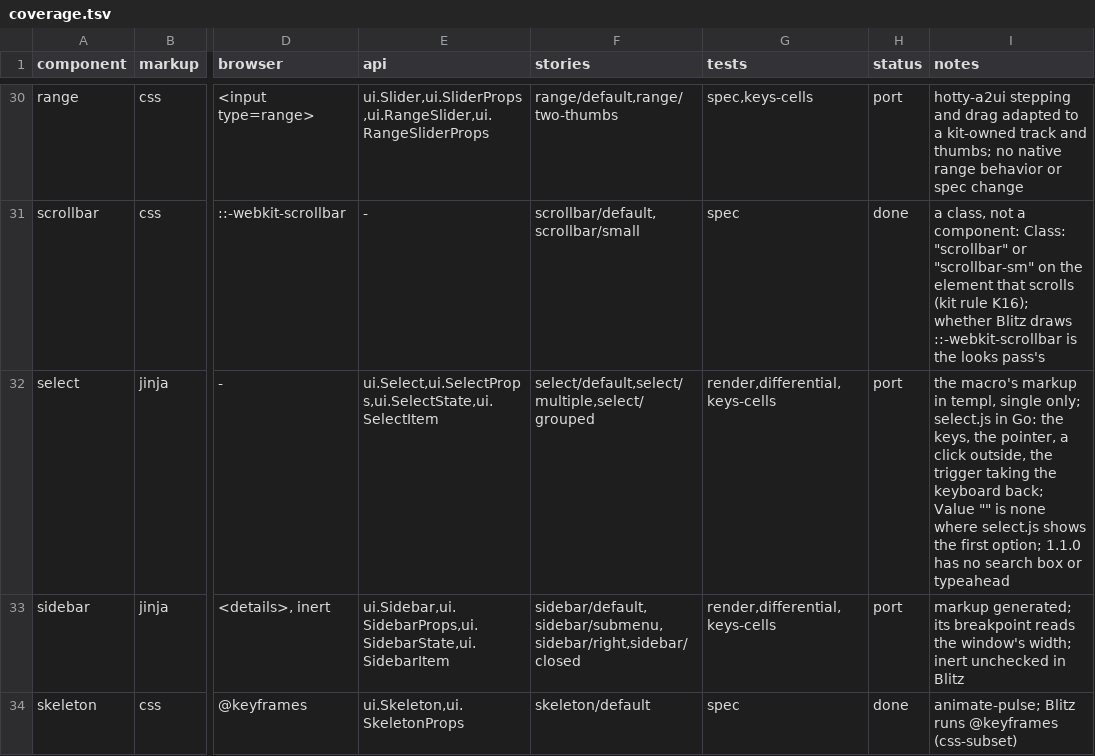
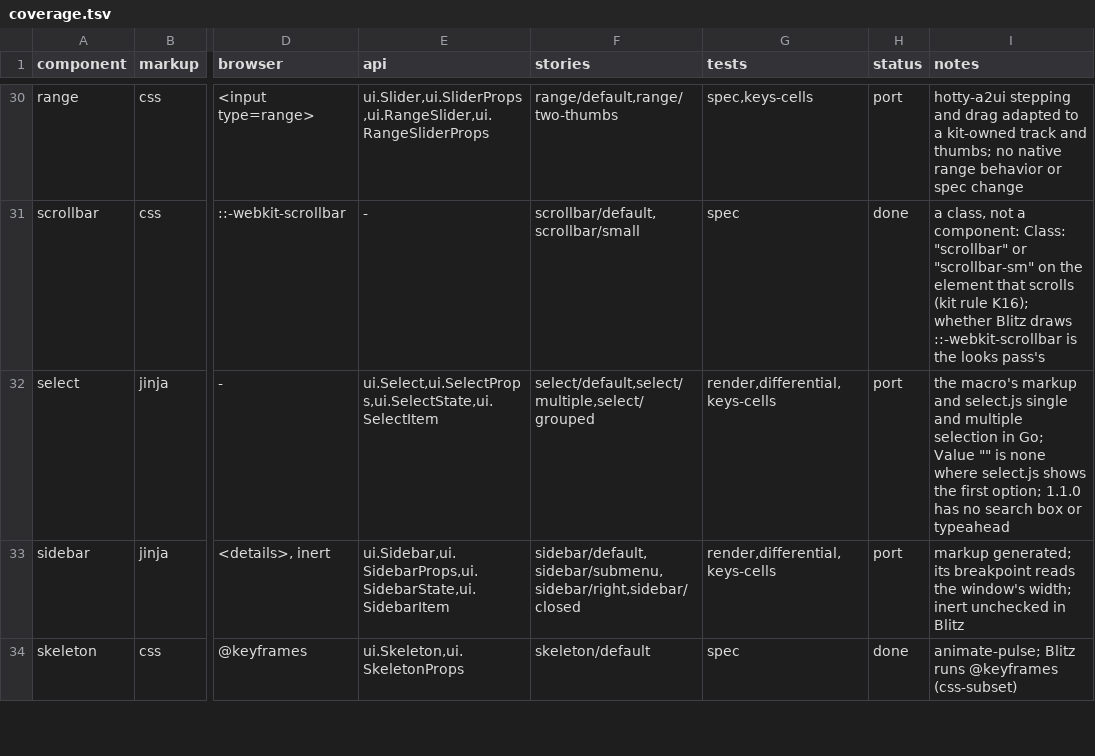
Before and after one commit to neuroplastio/hotty-surf, a TSV file: ui/coverage.tsv, drawn as a sheet; only a part is shown, gaps mark what is left out; the diff names each change by its address in the sheet, - before the commit and + after, or states it on an @@ line.

Commit message:
Add multiple selection to Select

```diff
--- a/ui/coverage.tsv
+++ b/ui/coverage.tsv
-I32 (notes): …macro's markup in templ, single only; select.js in Go: the keys, the pointer, a click outside, the trigger taking the keyboard back; Value ""…
+I32 (notes): …macro's markup and select.js single and multiple selection in Go; Value ""…
```
Also changed, not shown: 14 other files.
